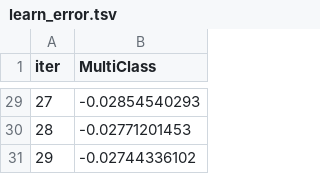
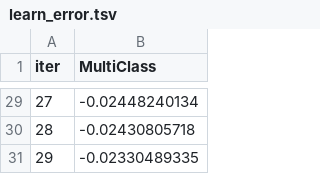
Before and after one commit to kisomo/Datasets, a TSV file: iris/catboost_info/learn_error.tsv, drawn as a sheet; only a part is shown, gaps mark what is left out; the diff covers the shown part only.

```diff
--- a/iris/catboost_info/learn_error.tsv
+++ b/iris/catboost_info/learn_error.tsv
@@ -29,3 +29,3 @@ iter	MultiClass
-27	-0.02854540293
-28	-0.02771201453
-29	-0.02744336102
+27	-0.02448240134
+28	-0.02430805718
+29	-0.02330489335
```
Also changed, not shown: 27 edited cells elsewhere in this file, iris/catboost_info/time_left.tsv, 3 other files.
